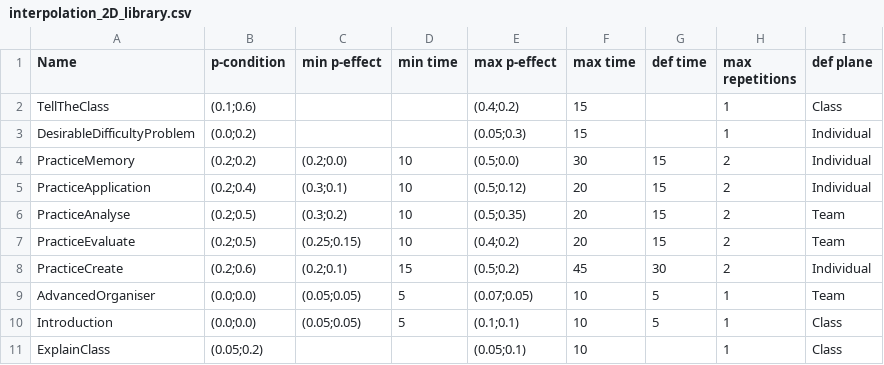
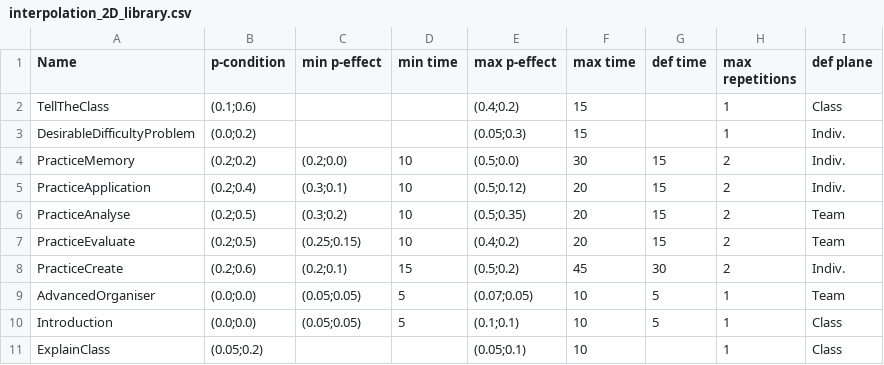
Before and after one commit to Katokoda/OG_QML, a CSV file: inputData/interpolation_2D_library.csv, drawn as a sheet.

Commit message:
Reworked plane such that the list is fully expandable + rewritten a few warnings and removed unecessary printing

```diff
--- a/inputData/interpolation_2D_library.csv
+++ b/inputData/interpolation_2D_library.csv
@@ -2,8 +2,8 @@ Name,p-condition,min p-effect,min time,max p-effect,max time,def time,max repeti
 TellTheClass,(0.1;0.6),,,(0.4;0.2),15,,1,Class
-DesirableDifficultyProblem,(0.0;0.2),,,(0.05;0.3),15,,1,Individual
-PracticeMemory,(0.2;0.2),(0.2;0.0),10,(0.5;0.0),30,15,2,Individual
-PracticeApplication,(0.2;0.4),(0.3;0.1),10,(0.5;0.12),20,15,2,Individual
+DesirableDifficultyProblem,(0.0;0.2),,,(0.05;0.3),15,,1,Indiv.
+PracticeMemory,(0.2;0.2),(0.2;0.0),10,(0.5;0.0),30,15,2,Indiv.
+PracticeApplication,(0.2;0.4),(0.3;0.1),10,(0.5;0.12),20,15,2,Indiv.
 PracticeAnalyse,(0.2;0.5),(0.3;0.2),10,(0.5;0.35),20,15,2,Team
 PracticeEvaluate,(0.2;0.5),(0.25;0.15),10,(0.4;0.2),20,15,2,Team
-PracticeCreate,(0.2;0.6),(0.2;0.1),15,(0.5;0.2),45,30,2,Individual
+PracticeCreate,(0.2;0.6),(0.2;0.1),15,(0.5;0.2),45,30,2,Indiv.
 AdvancedOrganiser,(0.0;0.0),(0.05;0.05),5,(0.07;0.05),10,5,1,Team
```
Also changed, not shown: 9 other files.
